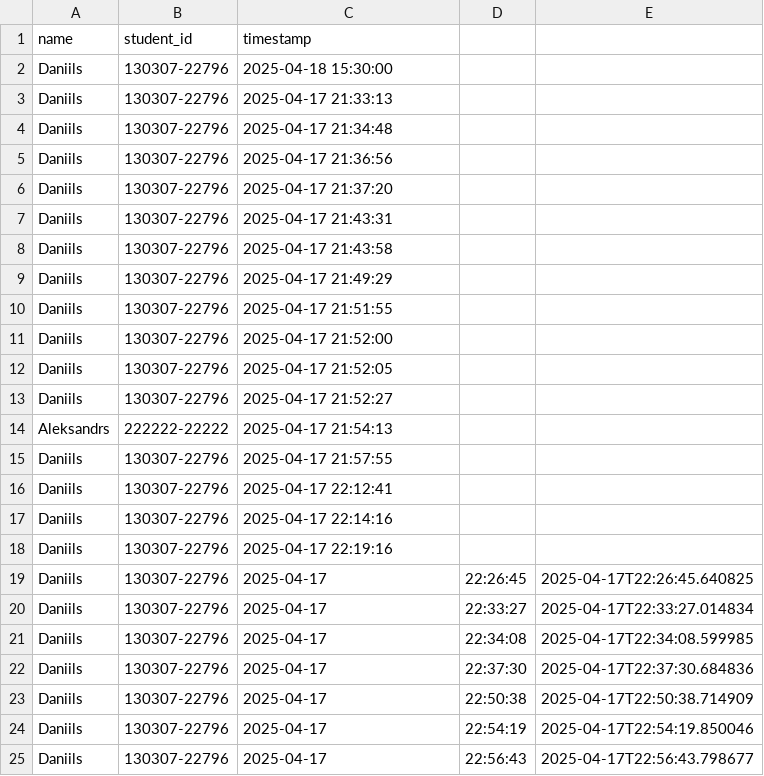
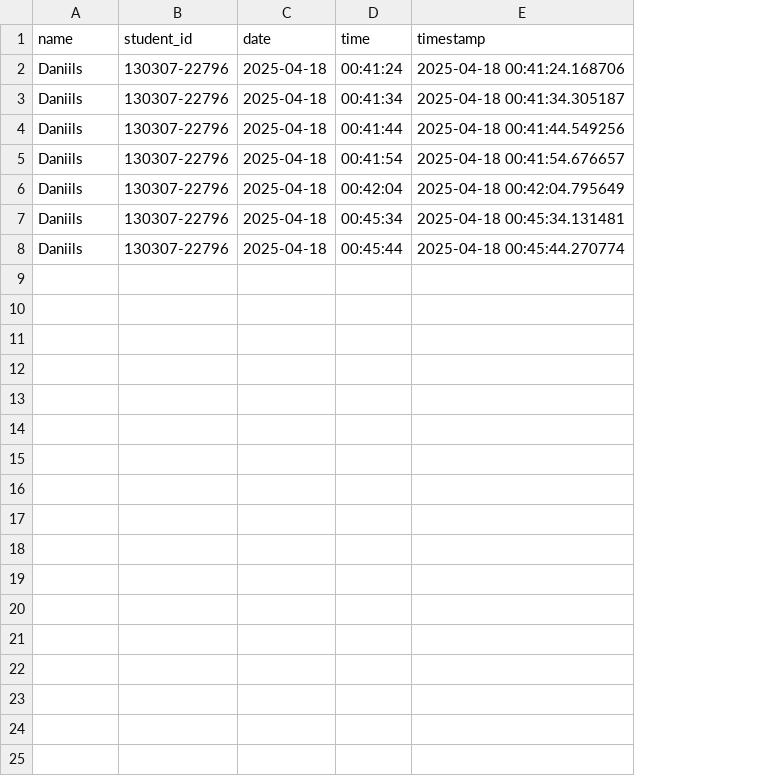
Before and after one commit to Daniils12334/FaceTrackEd, a CSV file: attendance_log.csv, drawn as a sheet; removed rows and columns are numbered as before the commit, all else as after; the diff names each change by its address in the sheet, - before the commit and + after, or states it on an @@ line.

```diff
--- a/attendance_log.csv
+++ b/attendance_log.csv
+column C (date), rows 2-8: all 2025-04-18
+column D (time), rows 2-8: 00:41:24 | 00:41:34 | 00:41:44 | 00:41:54 | 00:42:04 | 00:45:34 | 00:45:44
-column D, empty
-column E, empty
-row 2: Daniils | 130307-22796 | 2025-04-18 15:30:00
-row 3: Daniils | 130307-22796 | 2025-04-17 21:33:13
-E2 (timestamp): 2025-04-17 21:34:48
+E2 (timestamp): 2025-04-18 00:41:24.168706
-row 5: Daniils | 130307-22796 | 2025-04-17 21:36:56
-row 6: Daniils | 130307-22796 | 2025-04-17 21:37:20
-E3 (timestamp): 2025-04-17 21:43:31
+E3 (timestamp): 2025-04-18 00:41:34.305187
-E4 (timestamp): 2025-04-17 21:43:58
+E4 (timestamp): 2025-04-18 00:41:44.549256
-row 9: Daniils | 130307-22796 | 2025-04-17 21:49:29
-E5 (timestamp): 2025-04-17 21:51:55
+E5 (timestamp): 2025-04-18 00:41:54.676657
-E6 (timestamp): 2025-04-17 21:52:00
+E6 (timestamp): 2025-04-18 00:42:04.795649
-E7 (timestamp): 2025-04-17 21:52:05
+E7 (timestamp): 2025-04-18 00:45:34.131481
-E8 (timestamp): 2025-04-17 21:52:27
+E8 (timestamp): 2025-04-18 00:45:44.270774
-row 14: Aleksandrs | 222222-22222 | 2025-04-17 21:54:13
-row 15: Daniils | 130307-22796 | 2025-04-17 21:57:55
-row 16: Daniils | 130307-22796 | 2025-04-17 22:12:41
-row 17: Daniils | 130307-22796 | 2025-04-17 22:14:16
-row 18: Daniils | 130307-22796 | 2025-04-17 22:19:16
-row 19: Daniils | 130307-22796 | 2025-04-17 | 22:26:45 | 2025-04-17T22:26:45.640825
-row 20: Daniils | 130307-22796 | 2025-04-17 | 22:33:27 | 2025-04-17T22:33:27.014834
-row 21: Daniils | 130307-22796 | 2025-04-17 | 22:34:08 | 2025-04-17T22:34:08.599985
-row 22: Daniils | 130307-22796 | 2025-04-17 | 22:37:30 | 2025-04-17T22:37:30.684836
-row 23: Daniils | 130307-22796 | 2025-04-17 | 22:50:38 | 2025-04-17T22:50:38.714909
-row 24: Daniils | 130307-22796 | 2025-04-17 | 22:54:19 | 2025-04-17T22:54:19.850046
-row 25: Daniils | 130307-22796 | 2025-04-17 | 22:56:43 | 2025-04-17T22:56:43.798677
```
Also changed, not shown: 7 other files.
